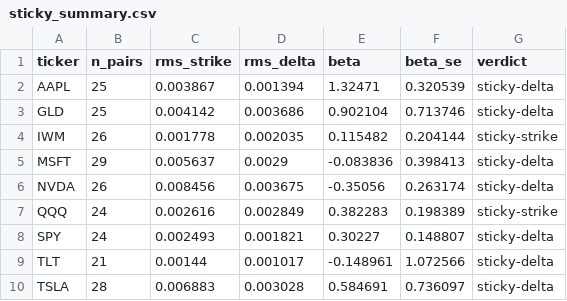
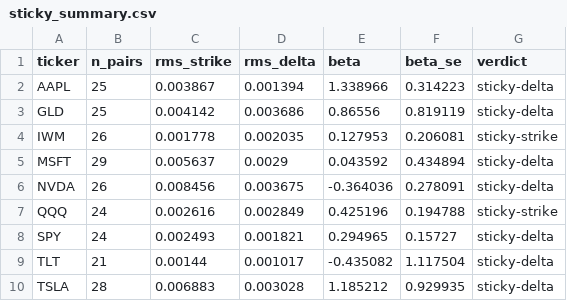
Before and after one commit to Thomas-quinn7/options-toolkit, a CSV file: vol_snapshots/sticky_summary.csv, drawn as a sheet.

Commit message:
vol_snapshots: event refractory, one OLS beta; threshold study refreshed
detect_events gains a one-pair refractory: a crush followed by continued
settling (0.45 -> 0.26 -> 0.20) is one event wearing two qualifying drops,
not two events. The current history held no actual double-count - the fix
is pinned by tests, prophylactically.

sticky.py's regime beta is now the demeaned, intercept-included OLS, the
same estimator as skew_dynamics.ols; the old through-origin slope was a
different statistic under the same name. sticky_summary.csv and the chart
refresh: every ticker's verdict is unchanged, betas move within their
(mostly large) standard errors.

The skew-metric core is now one function (IV_skew.skew_at_anchors) shared
by compute_iv_skew_metric and threshold_study, so the study's exact-pipeline
replay cannot drift from the scanner.

threshold_study.csv had been stale since July (16 observations); the
refresh covers all 35 sessions / 313 observations. Thresholds have never
fired (highest daily inversion 33% vs the 40% WARNING line); the README
study table is rebuilt from the new run with the honest new read (pooled
delta-anchored median +0.025, and a shallow inverted tail: p10 -0.01).

```diff
--- a/vol_snapshots/sticky_summary.csv
+++ b/vol_snapshots/sticky_summary.csv
@@ -1,10 +1,10 @@
 ticker,n_pairs,rms_strike,rms_delta,beta,beta_se,verdict
-AAPL,25,0.003867,0.001394,1.32471,0.320539,sticky-delta
-GLD,25,0.004142,0.003686,0.902104,0.713746,sticky-delta
-IWM,26,0.001778,0.002035,0.115482,0.204144,sticky-strike
-MSFT,29,0.005637,0.0029,-0.083836,0.398413,sticky-delta
-NVDA,26,0.008456,0.003675,-0.35056,0.263174,sticky-delta
-QQQ,24,0.002616,0.002849,0.382283,0.198389,sticky-strike
-SPY,24,0.002493,0.001821,0.30227,0.148807,sticky-delta
-TLT,21,0.00144,0.001017,-0.148961,1.072566,sticky-delta
-TSLA,28,0.006883,0.003028,0.584691,0.736097,sticky-delta
+AAPL,25,0.003867,0.001394,1.338966,0.314223,sticky-delta
+GLD,25,0.004142,0.003686,0.86556,0.819119,sticky-delta
+IWM,26,0.001778,0.002035,0.127953,0.206081,sticky-strike
+MSFT,29,0.005637,0.0029,0.043592,0.434894,sticky-delta
+NVDA,26,0.008456,0.003675,-0.364036,0.278091,sticky-delta
+QQQ,24,0.002616,0.002849,0.425196,0.194788,sticky-strike
+SPY,24,0.002493,0.001821,0.294965,0.15727,sticky-delta
+TLT,21,0.00144,0.001017,-0.435082,1.117504,sticky-delta
+TSLA,28,0.006883,0.003028,1.185212,0.929935,sticky-delta
```
Also changed, not shown: 9 other files.
